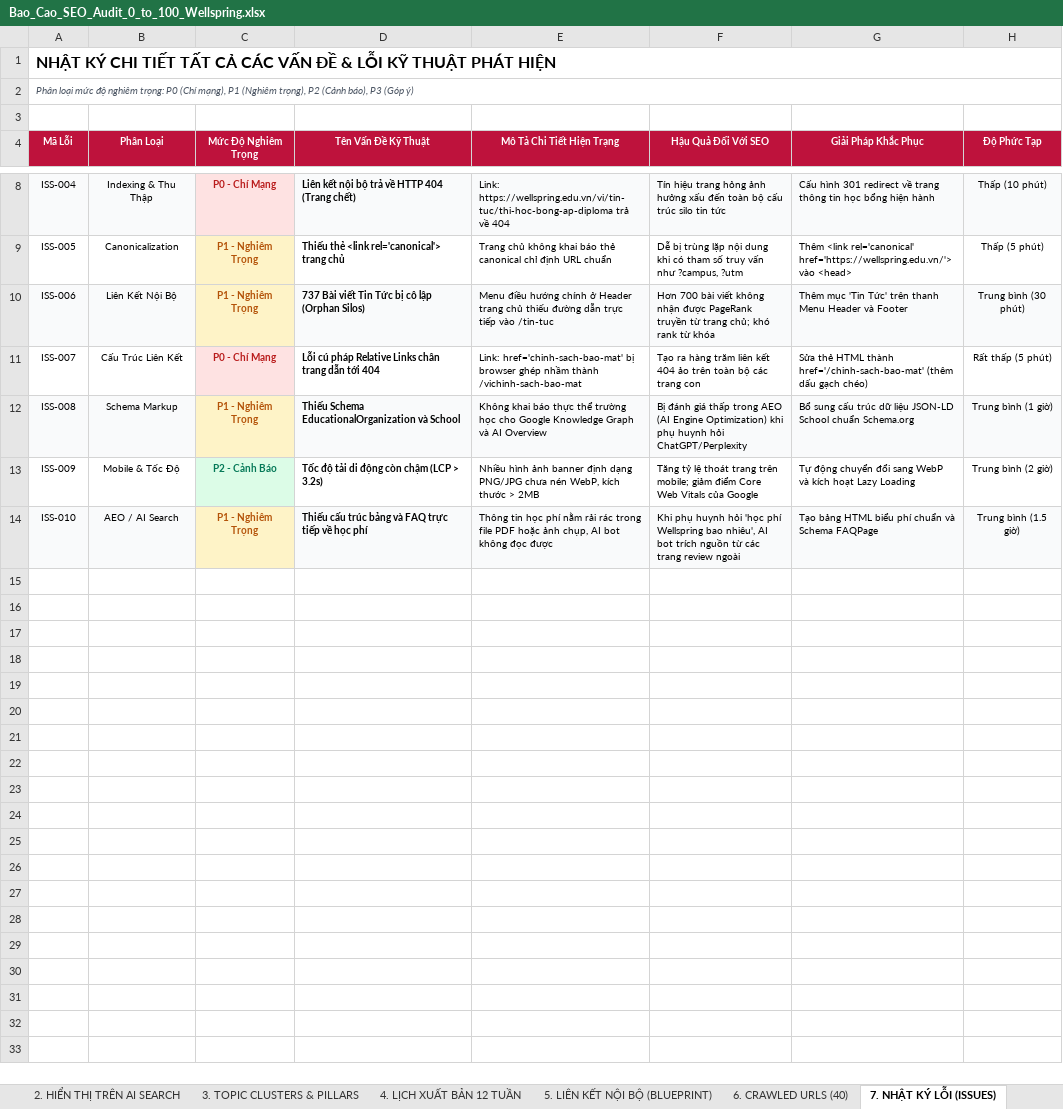
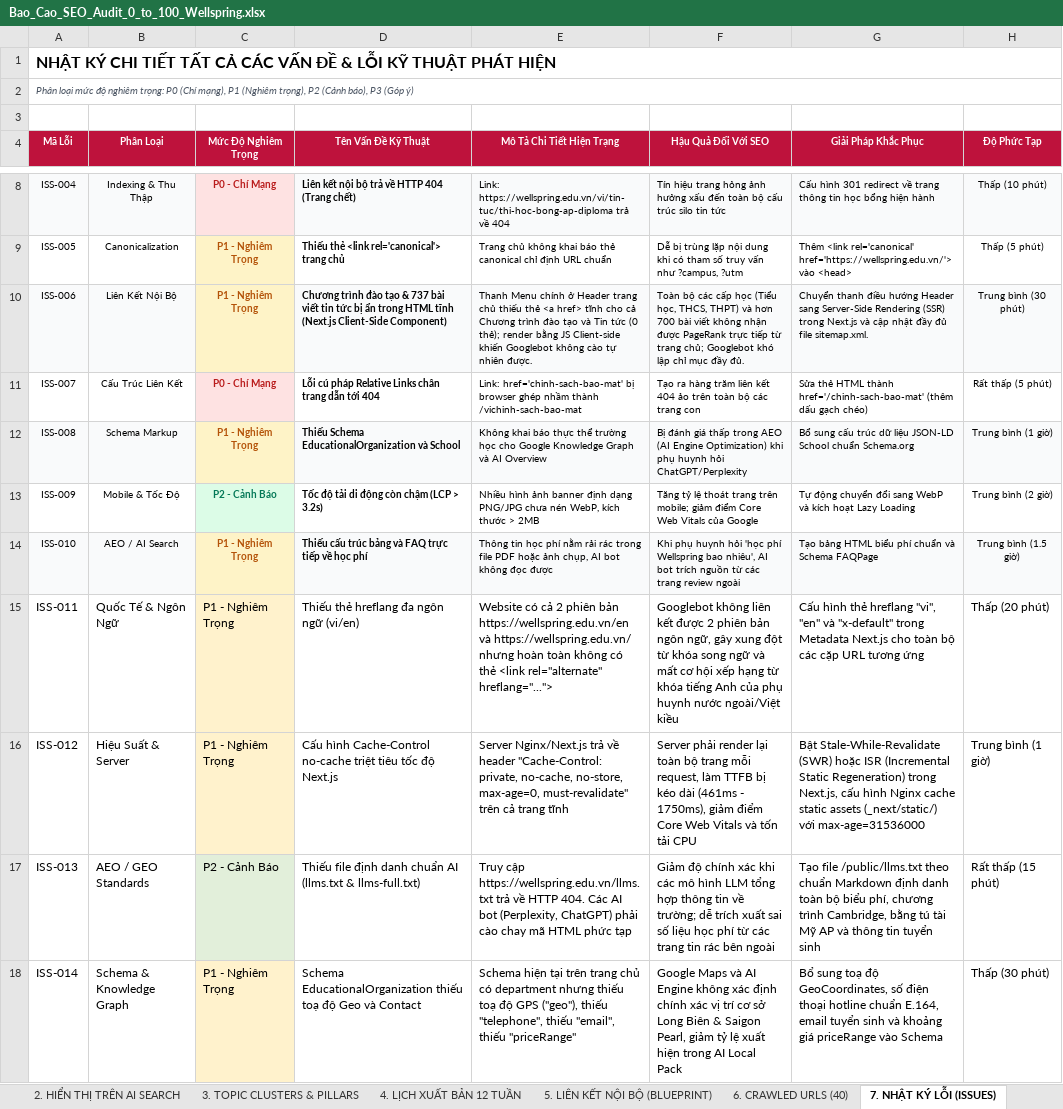
Before and after one commit to huyhung-Martech/C-ng-c-SEO-web, an Excel workbook: Bao_Cao_SEO_Audit_0_to_100_Wellspring.xlsx, sheet 7. NHẬT KÝ LỖI (ISSUES), drawn as a sheet; only a part is shown, gaps mark what is left out; values as stored, in another font and other column widths than the file's, no borders; the diff names each change by its address in the sheet, - before the commit and + after, or states it on an @@ line.

Commit message:
fix(typography): refine header line wraps and sync calm presentation wording

```diff
--- a/Bao_Cao_SEO_Audit_0_to_100_Wellspring.xlsx (sheet 7. NHẬT KÝ LỖI (ISSUES))
+++ b/Bao_Cao_SEO_Audit_0_to_100_Wellspring.xlsx (sheet 7. NHẬT KÝ LỖI (ISSUES))
-D10 (Tên Vấn Đề Kỹ Thuật): 737 Bài viết Tin Tức bị cô lập (Orphan Silos)
+D10 (Tên Vấn Đề Kỹ Thuật): Chương trình đào tạo & 737 bài viết tin tức bị ẩn trong HTML tĩnh (Next.js Client-Side Component)
-E10 (Mô Tả Chi Tiết Hiện Trạng): Menu điều hướng chính ở Header trang chủ thiếu đường dẫn trực tiếp vào /tin-tuc
+E10 (Mô Tả Chi Tiết Hiện Trạng): Thanh Menu chính ở Header trang chủ thiếu thẻ <a href> tĩnh cho cả Chương trình đào tạo và Tin tức (0 thẻ); render bằng JS Client-side khiến Googlebot không cào tự nhiên được.
-F10 (Hậu Quả Đối Với SEO): Hơn 700 bài viết không nhận được PageRank truyền từ trang chủ; khó rank từ khóa
+F10 (Hậu Quả Đối Với SEO): Toàn bộ các cấp học (Tiểu học, THCS, THPT) và hơn 700 bài viết không nhận được PageRank trực tiếp từ trang chủ; Googlebot khó lập chỉ mục đầy đủ.
-G10 (Giải Pháp Khắc Phục): Thêm mục 'Tin Tức' trên thanh Menu Header và Footer
+G10 (Giải Pháp Khắc Phục): Chuyển thanh điều hướng Header sang Server-Side Rendering (SSR) trong Next.js và cập nhật đầy đủ file sitemap.xml.
+row 15: ISS-011 | Quốc Tế & Ngôn Ngữ | P1 - Nghiêm Trọng | Thiếu thẻ hreflang đa ngôn ngữ (vi/en) | Website có cả 2 phiên bản https://wellspring.edu.vn/en và https://wellspring.edu.vn/ nhưng hoàn toàn không có thẻ <link rel="alternate" hreflang="..."> | Googlebot không liên kết được 2 phiên bản ngôn ngữ, gây xung đột từ khóa song ngữ và mất cơ hội xếp hạng từ khóa tiếng Anh của phụ huynh nước ngoài/Việt kiều | Cấu hình thẻ hreflang "vi", "en" và "x-default" trong Metadata Next.js cho toàn bộ các cặp URL tương ứng | Thấp (20 phút)
+row 16: ISS-012 | Hiệu Suất & Server | P1 - Nghiêm Trọng | Cấu hình Cache-Control no-cache triệt tiêu tốc độ Next.js | Server Nginx/Next.js trả về header "Cache-Control: private, no-cache, no-store, max-age=0, must-revalidate" trên cả trang tĩnh | Server phải render lại toàn bộ trang mỗi request, làm TTFB bị kéo dài (461ms - 1750ms), giảm điểm Core Web Vitals và tốn tải CPU | Bật Stale-While-Revalidate (SWR) hoặc ISR (Incremental Static Regeneration) trong Next.js, cấu hình Nginx cache static assets (_next/static/) với max-age=31536000 | Trung bình (1 giờ)
+row 17: ISS-013 | AEO / GEO Standards | P2 - Cảnh Báo | Thiếu file định danh chuẩn AI (llms.txt & llms-full.txt) | Truy cập https://wellspring.edu.vn/llms.txt trả về HTTP 404. Các AI bot (Perplexity, ChatGPT) phải cào chay mã HTML phức tạp | Giảm độ chính xác khi các mô hình LLM tổng hợp thông tin về trường; dễ trích xuất sai số liệu học phí từ các trang tin rác bên ngoài | Tạo file /public/llms.txt theo chuẩn Markdown định danh toàn bộ biểu phí, chương trình Cambridge, bằng tú tài Mỹ AP và thông tin tuyển sinh | Rất thấp (15 phút)
+row 18: ISS-014 | Schema & Knowledge Graph | P1 - Nghiêm Trọng | Schema EducationalOrganization thiếu toạ độ Geo và Contact | Schema hiện tại trên trang chủ có department nhưng thiếu toạ độ GPS ("geo"), thiếu "telephone", thiếu "email", thiếu "priceRange" | Google Maps và AI Engine không xác định chính xác vị trí cơ sở Long Biên & Saigon Pearl, giảm tỷ lệ xuất hiện trong AI Local Pack | Bổ sung toạ độ GeoCoordinates, số điện thoại hotline chuẩn E.164, email tuyển sinh và khoảng giá priceRange vào Schema | Thấp (30 phút)
```
Also changed, not shown: sheet 8. 404 & REDIRECT REGISTRY, sheet 2. HIỂN THỊ TRÊN AI SEARCH, sheet 9. TỐC ĐỘ TTFB & CWV (TOP 20), sheet 10. BACKLINK GAP TOP 20, sheet 11. HIỆU SUẤT GSC & AI, sheet 3. TOPIC CLUSTERS & PILLARS, 3 more sheets, other sheet tabs, charts or pictures, 2 other files.
